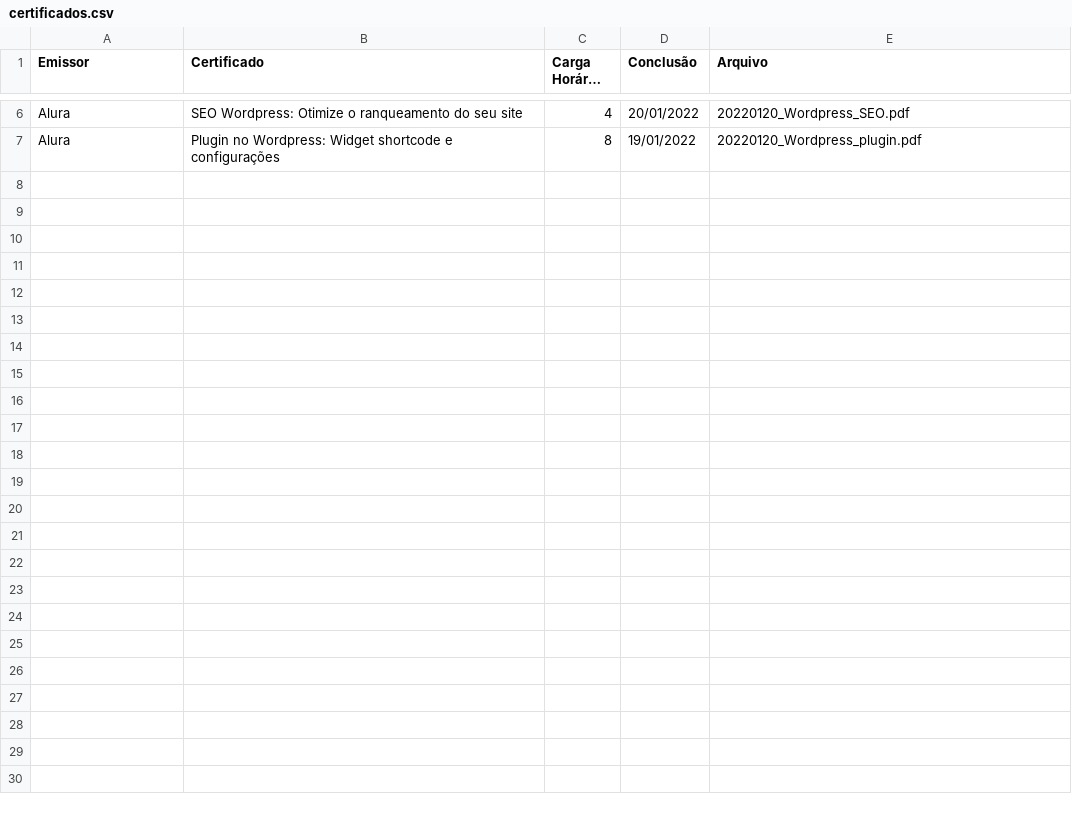
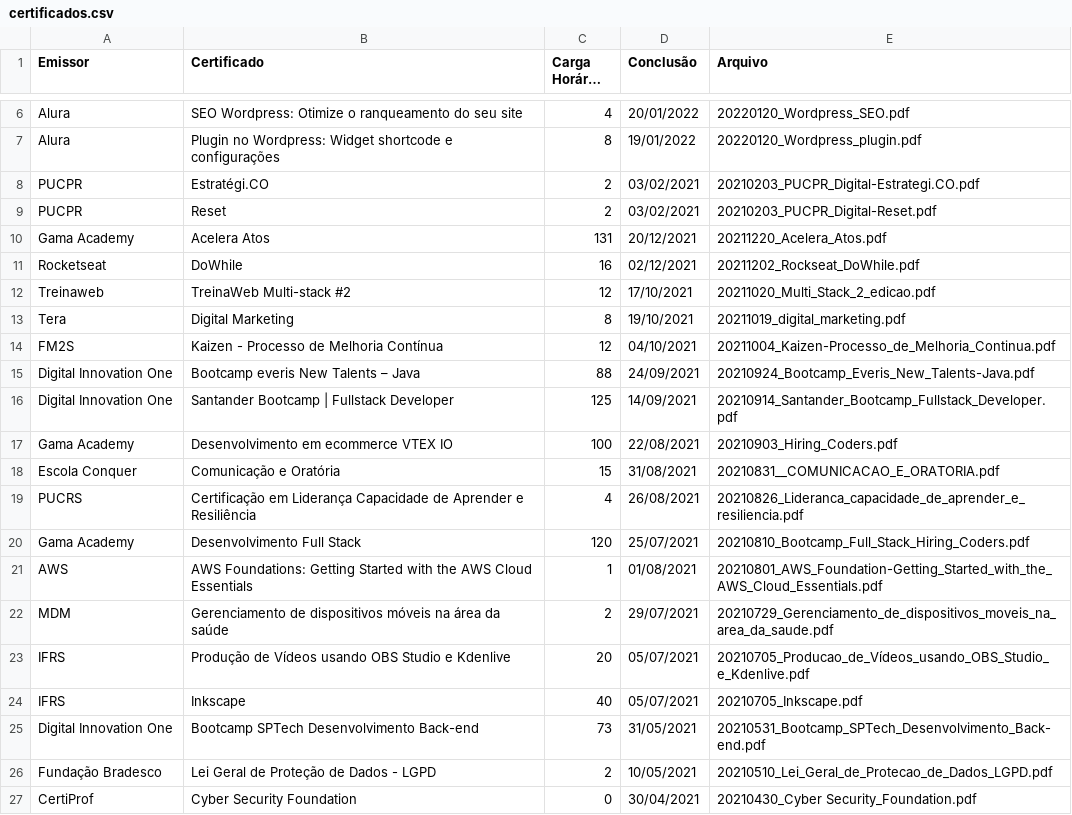
Before and after one commit to mdanassaif/certificados, a CSV file: certificados.csv, drawn as a sheet; only a part is shown, gaps mark what is left out; long unchanged cells end in ….

Commit message:
certificados 2021

```diff
--- a/certificados.csv
+++ b/certificados.csv
@@ -7 +7,21 @@ Alura,SEO Wordpress: Otimize o ranqueamento do seu site,4,20/01/2022,20220120_Wo
 Alura,Plugin no Wordpress: Widget shortcode e configurações,8,19/01/2022,20220120_Wordpress_plugin.pdf
+PUCPR,Estratégi.CO,2,03/02/2021,20210203_PUCPR_Digital-Estrategi.CO.pdf
+PUCPR,Reset,2,03/02/2021,20210203_PUCPR_Digital-Reset.pdf
+Gama Academy,Acelera Atos,131,20/12/2021,20211220_Acelera_Atos.pdf
+Rocketseat,DoWhile,16,02/12/2021,20211202_Rockseat_DoWhile.pdf
+Treinaweb,TreinaWeb Multi-stack #2,12,17/10/2021,20211020_Multi_Stack_2_edicao.pdf
+Tera,Digital Marketing,8,19/10/2021,20211019_digital_marketing.pdf
+FM2S,Kaizen - Processo de Melhoria Contínua,12,04/10/2021,20211004_Kaizen-Processo_de_Melhoria_Continua.pdf
+Digital Innovation One,Bootcamp everis New Talents – Java,88,24/09/2021,20210924_Bootcamp_Everis_New_Talents-Java.pdf
+Digital Innovation One,Santander Bootcamp | Fullstack Developer,125,14/09/2021,20210914_Santander_Bootcamp_Fullstack_Developer.pdf
+Gama Academy,Desenvolvimento em ecommerce VTEX IO,100,22/08/2021,20210903_Hiring_Coders.pdf
+Escola Conquer,Comunicação e Oratória,15,31/08/2021,20210831__COMUNICACAO_E_ORATORIA.pdf
+PUCRS,Certificação em Liderança Capacidade de Aprender e Resiliência,4,26/08/2021,20210826_Lideranca_capacidade_de_aprender_e_resiliencia.pdf
+Gama Academy,Desenvolvimento Full Stack,120,25/07/2021,20210810_Bootcamp_Full_Stack_Hiring_Coders.pdf
+AWS,AWS Foundations: Getting Started with the AWS Cloud Essentials,1,01/08/2021,20210801_AWS_Foundation-Getting_Started_with_the_AWS_Cloud_Essentials.pdf
+MDM,Gerenciamento de dispositivos móveis na área da saúde,2,29/07/2021,20210729_Gerenciamento_de_dispositivos_moveis_na_area_da_saude.pdf
+IFRS,Produção de Vídeos usando OBS Studio e Kdenlive,20,05/07/2021,20210705_Producao_de_Vídeos_usando_OBS_Studio_e_Kdenlive.pdf
+IFRS,Inkscape,40,05/07/2021,20210705_Inkscape.pdf
+Digital Innovation One,Bootcamp SPTech Desenvolvimento Back-end,73,31/05/2021,20210531_Bootcamp_SPTech_Desenvolvimento_Back-end.pdf
+Fundação Bradesco,Lei Geral de Proteção de Dados - LGPD,2,10/05/2021,20210510_Lei_Geral_de_Protecao_de_Dados_LGPD.pdf
+CertiProf,Cyber Security Foundation,0,30/04/2021,20210430_Cyber Security_Foundation.pdf
```
Also changed, not shown: 21 other files.
